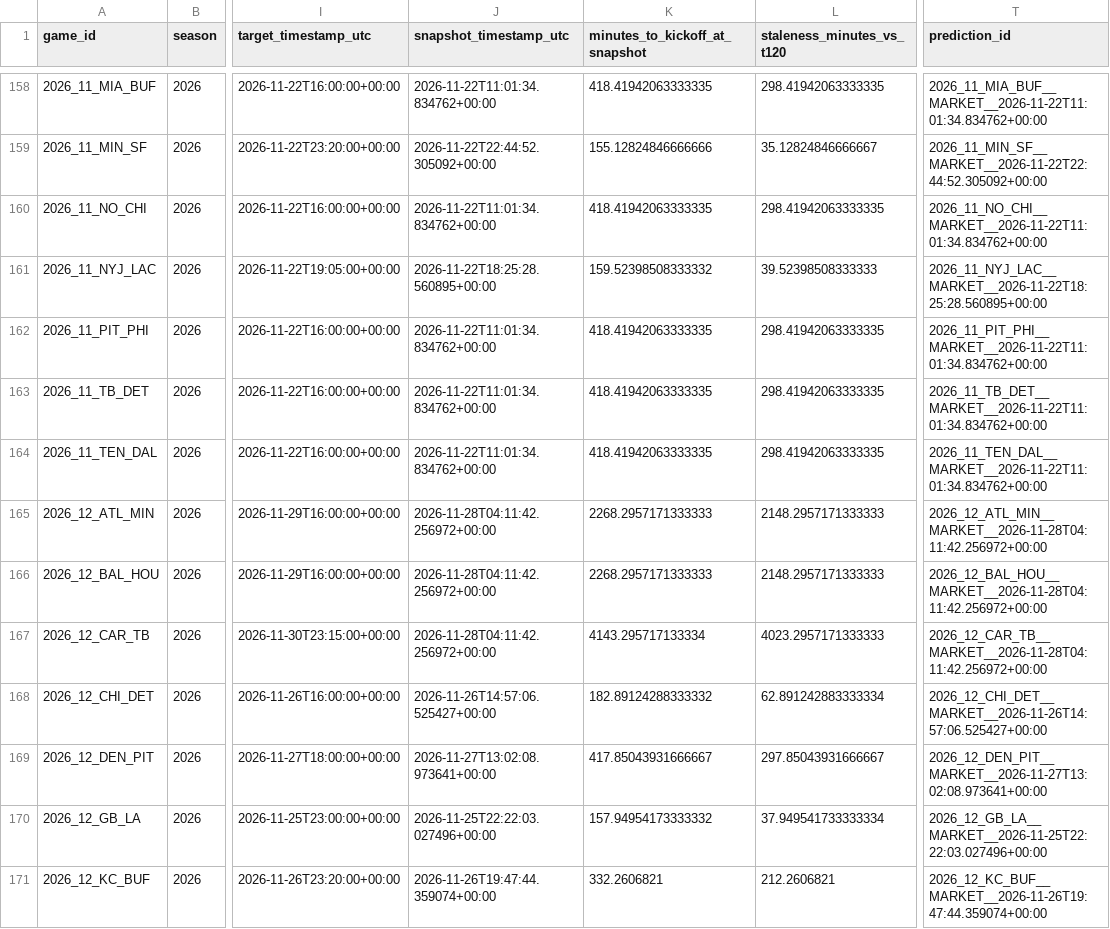
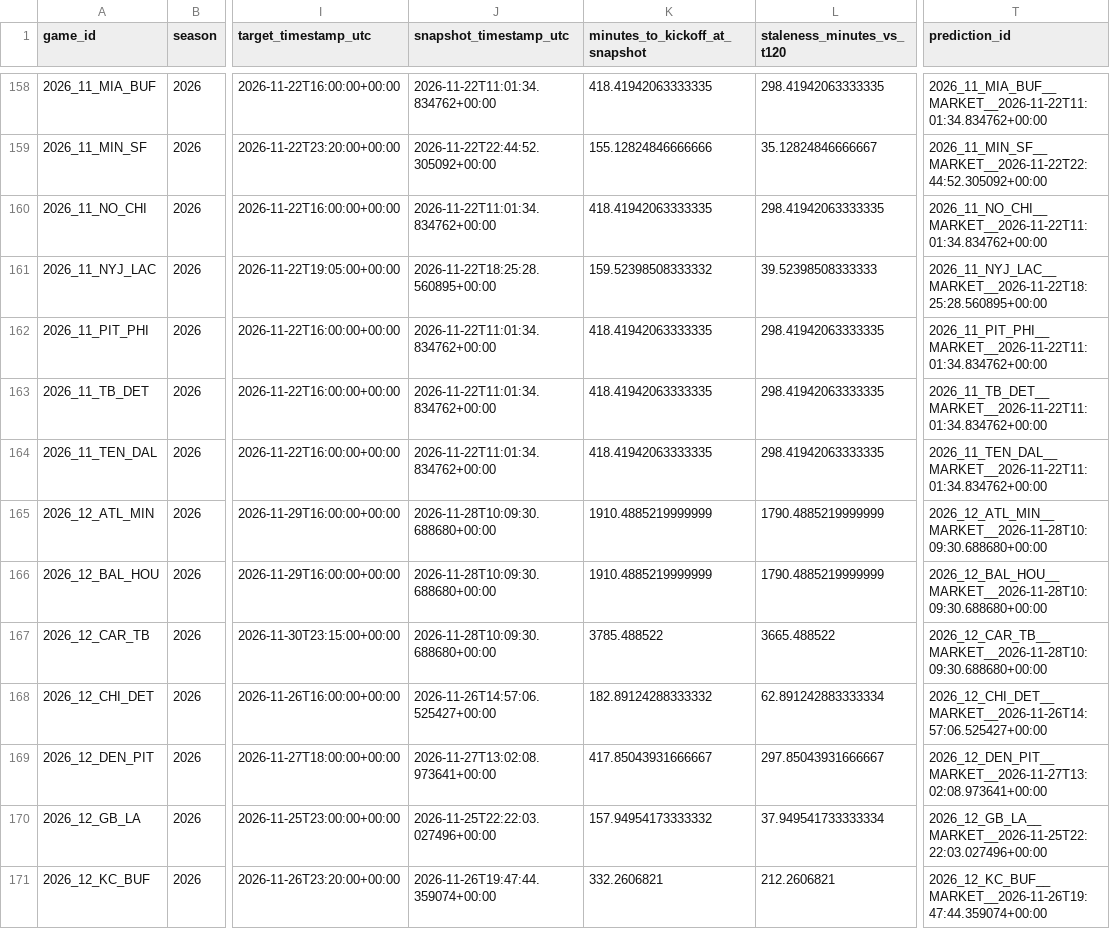
Before and after one commit to levine26/nfl-forecast-model, a CSV file: outputs/market_t120_research.csv, drawn as a sheet; only a part is shown, gaps mark what is left out; the diff covers the shown part only; the diff names each change by its address in the sheet, - before the commit and + after, or states it on an @@ line.

```diff
--- a/outputs/market_t120_research.csv
+++ b/outputs/market_t120_research.csv
-J165:J167 (snapshot_timestamp_utc): 2026-11-28T04:11:42.256972+00:00
+J165:J167 (snapshot_timestamp_utc): 2026-11-28T10:09:30.688680+00:00
-K165:K166 (minutes_to_kickoff_at_snapshot): 2268.2957171333333
+K165:K166 (minutes_to_kickoff_at_snapshot): 1910.4885219999999
-L165:L166 (staleness_minutes_vs_t120): 2148.2957171333333
+L165:L166 (staleness_minutes_vs_t120): 1790.4885219999999
-T165 (prediction_id): 2026_12_ATL_MIN__MARKET__2026-11-28T04:11:42.256972+00:00
+T165 (prediction_id): 2026_12_ATL_MIN__MARKET__2026-11-28T10:09:30.688680+00:00
-T166 (prediction_id): 2026_12_BAL_HOU__MARKET__2026-11-28T04:11:42.256972+00:00
+T166 (prediction_id): 2026_12_BAL_HOU__MARKET__2026-11-28T10:09:30.688680+00:00
-K167 (minutes_to_kickoff_at_snapshot): 4143.295717133334
+K167 (minutes_to_kickoff_at_snapshot): 3785.488522
-L167 (staleness_minutes_vs_t120): 4023.2957171333333
+L167 (staleness_minutes_vs_t120): 3665.488522
-T167 (prediction_id): 2026_12_CAR_TB__MARKET__2026-11-28T04:11:42.256972+00:00
+T167 (prediction_id): 2026_12_CAR_TB__MARKET__2026-11-28T10:09:30.688680+00:00
```
Also changed, not shown: 47 edited cells elsewhere in this file, outputs/this_week.csv, 2 other files.
